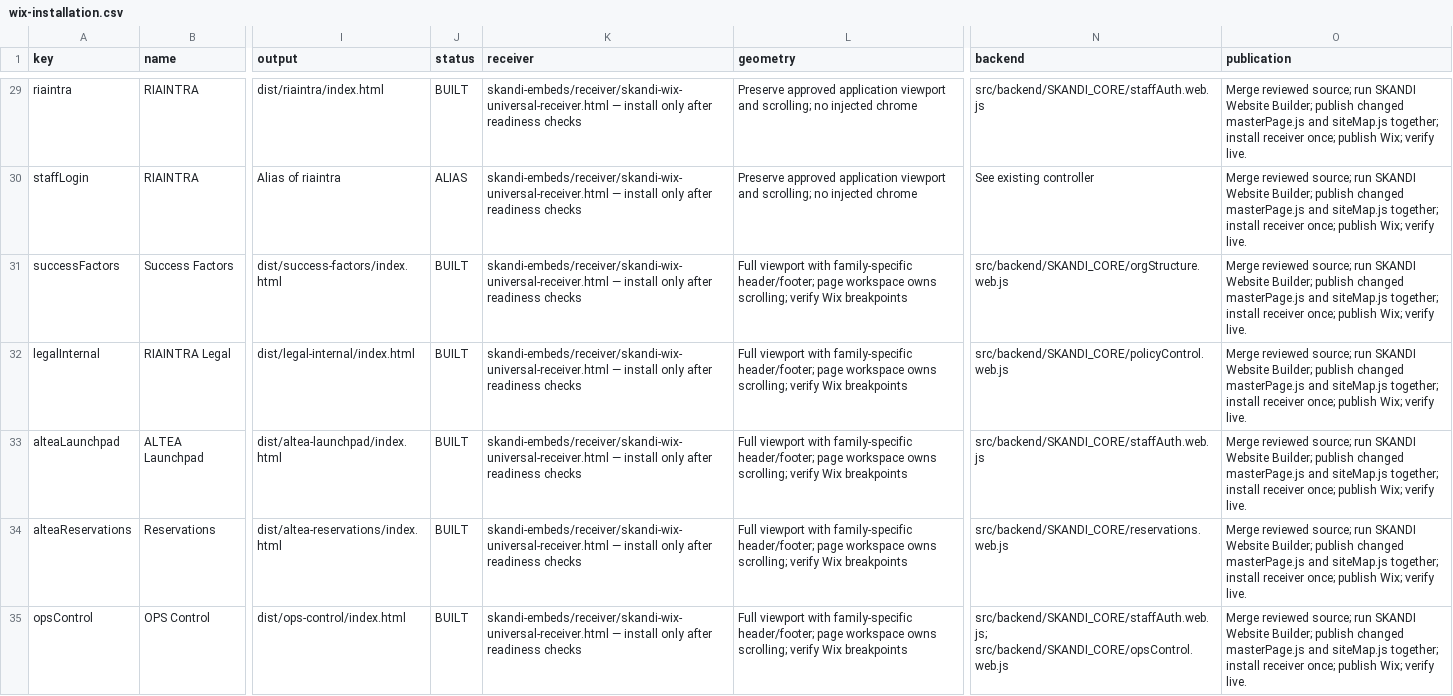
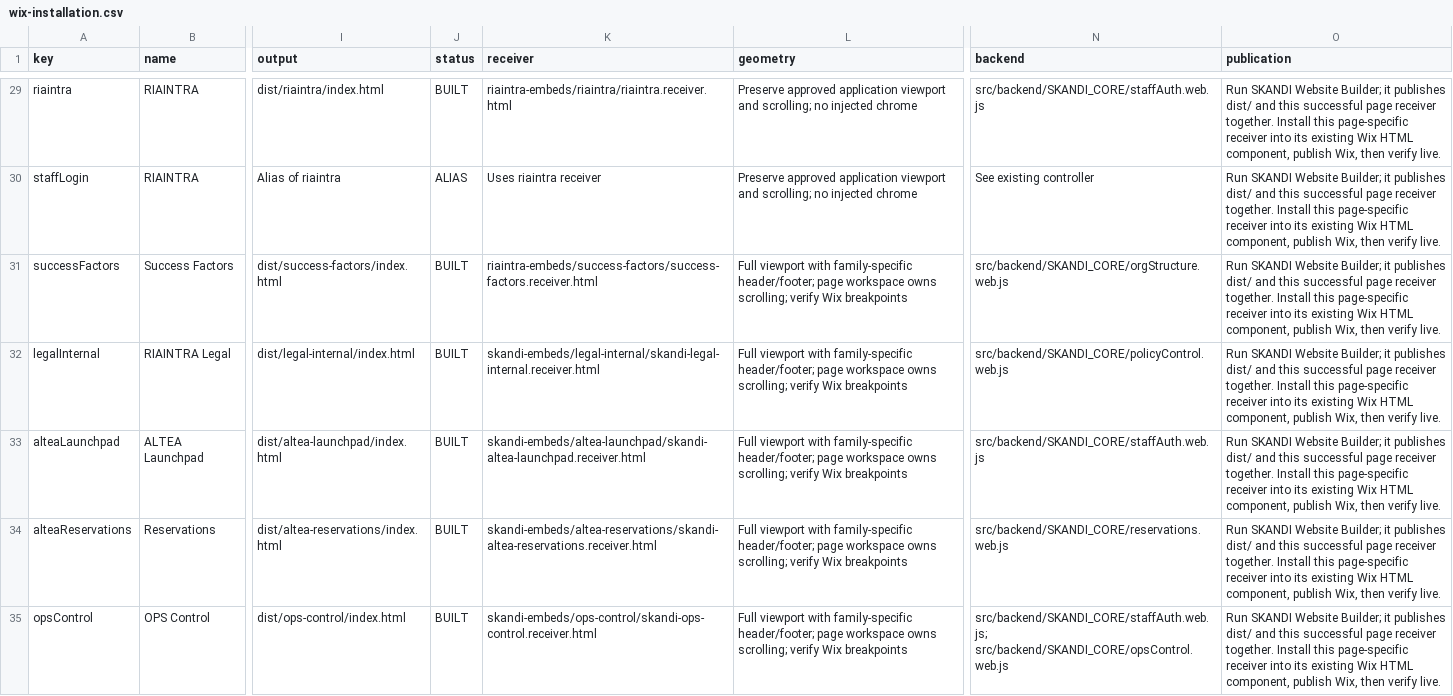
Before and after one commit to skanditravels/SKANDI-TRAVELS, a CSV file: dist/wix-installation.csv, drawn as a sheet; only a part is shown, gaps mark what is left out; the diff covers the shown part only; the diff names each change by its address in the sheet, - before the commit and + after, or states it on an @@ line.

```diff
--- a/dist/wix-installation.csv
+++ b/dist/wix-installation.csv
-K29 (receiver): skandi-embeds/receiver/skandi-wix-universal-receiver.html — install only after readiness checks
+K29 (receiver): riaintra-embeds/riaintra/riaintra.receiver.html
-O29:O35 (publication): Merge reviewed source; run SKANDI Website Builder; publish changed masterPage.js and siteMap.js together; install receiver once; publish Wix; verify live.
+O29:O35 (publication): Run SKANDI Website Builder; it publishes dist/ and this successful page receiver together. Install this page-specific receiver into its existing Wix HTML component, publish Wix, then verify live.
-K30 (receiver): skandi-embeds/receiver/skandi-wix-universal-receiver.html — install only after readiness checks
+K30 (receiver): Uses riaintra receiver
-K31 (receiver): skandi-embeds/receiver/skandi-wix-universal-receiver.html — install only after readiness checks
+K31 (receiver): riaintra-embeds/success-factors/success-factors.receiver.html
-K32 (receiver): skandi-embeds/receiver/skandi-wix-universal-receiver.html — install only after readiness checks
+K32 (receiver): skandi-embeds/legal-internal/skandi-legal-internal.receiver.html
-K33 (receiver): skandi-embeds/receiver/skandi-wix-universal-receiver.html — install only after readiness checks
+K33 (receiver): skandi-embeds/altea-launchpad/skandi-altea-launchpad.receiver.html
-K34 (receiver): skandi-embeds/receiver/skandi-wix-universal-receiver.html — install only after readiness checks
+K34 (receiver): skandi-embeds/altea-reservations/skandi-altea-reservations.receiver.html
-K35 (receiver): skandi-embeds/receiver/skandi-wix-universal-receiver.html — install only after readiness checks
+K35 (receiver): skandi-embeds/ops-control/skandi-ops-control.receiver.html
```
Also changed, not shown: 102 edited cells elsewhere in this file, 42 other files.
